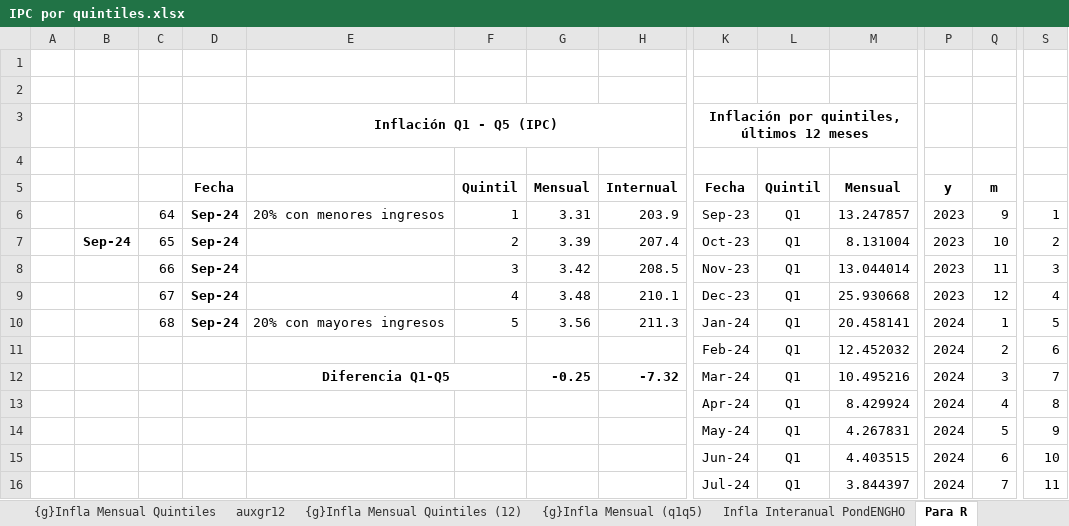
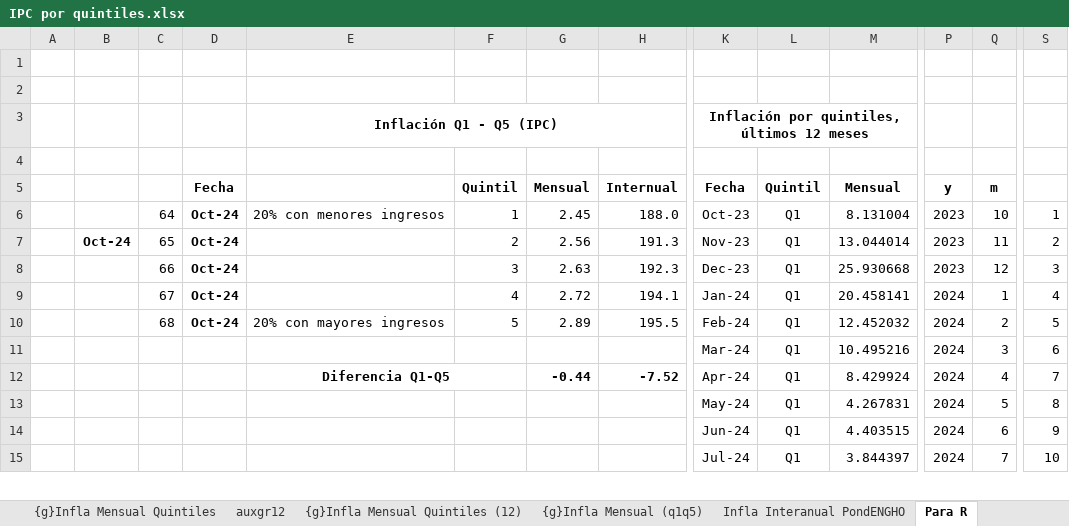
Before and after one commit to mrozada/IPCse, an Excel workbook: docs/IPC por quintiles.xlsx, sheet Para R, drawn as a sheet; only a part is shown, gaps mark what is left out; values as stored, in another font and other column widths than the file's, no borders; removed rows and columns are numbered as before the commit, all else as after; rows hold the shown columns only; the diff covers the shown part only; the diff names each change by its address in the sheet, - before the commit and + after, or states it on an @@ line.

```diff
--- a/docs/IPC por quintiles.xlsx (sheet Para R)
+++ b/docs/IPC por quintiles.xlsx (sheet Para R)
-D6: Sep-24
+D6: Oct-24
-G6: 3.31
+G6: 2.45
-H6: 203.9
+H6: 188.0
-K6: Sep-23
+K6: Oct-23
-M6: 13.247857
+M6: 8.131004
-Q6: 9
+Q6: 10
-row 7:  | Sep-24 | 65 | Sep-24 |  | 2 | 3.39 | 207.4 | Oct-23 | Q1 | 8.131004 | 2023 | 10 | 2
-row 8:  |  | 66 | Sep-24 |  | 3 | 3.42 | 208.5 | Nov-23 | Q1 | 13.044014 | 2023 | 11 | 3
-row 9:  |  | 67 | Sep-24 |  | 4 | 3.48 | 210.1 | Dec-23 | Q1 | 25.930668 | 2023 | 12 | 4
+row 7:  | Oct-24 | 65 | Oct-24 |  | 2 | 2.56 | 191.3 | Nov-23 | Q1 | 13.044014 | 2023 | 11 | 2
+row 8:  |  | 66 | Oct-24 |  | 3 | 2.63 | 192.3 | Dec-23 | Q1 | 25.930668 | 2023 | 12 | 3
+row 9:  |  | 67 | Oct-24 |  | 4 | 2.72 | 194.1 | Jan-24 | Q1 | 20.458141 | 2024 | 1 | 4
-D10: Sep-24
+D10: Oct-24
-G10: 3.56
+G10: 2.89
-H10: 211.3
+H10: 195.5
-K10: Jan-24
+K10: Feb-24
-M10: 20.458141
+M10: 12.452032
-Q10: 1
+Q10: 2
-row 11:  |  |  |  |  |  |  |  | Feb-24 | Q1 | 12.452032 | 2024 | 2 | 6
-E11: Diferencia Q1-Q5
+E11: (empty)
-E12:F12 merged
-G11: -0.25
+G11: (empty)
-H11: -7.32
+H11: (empty)
-S11: 7
+S11: 6
-E12: (empty)
+E12: Diferencia Q1-Q5
+E12:F12 merged
-G12: (empty)
+G12: -0.44
-H12: (empty)
+H12: -7.52
-S12: 8
+S12: 7
-S13: 9
+S13: 8
-S14: 10
+S14: 9
-S15: 11
+S15: 10
```
Also changed, not shown: 5 added rows, 4 removed rows and 2 edited cells elsewhere in this sheet, sheet Infla Interanual PondENGHO, sheet Infla Mensual PondENGHO, sheet Indice PondENGHO, sheet auxgr12, formulas that keep their value, charts or pictures, 3 other files.
